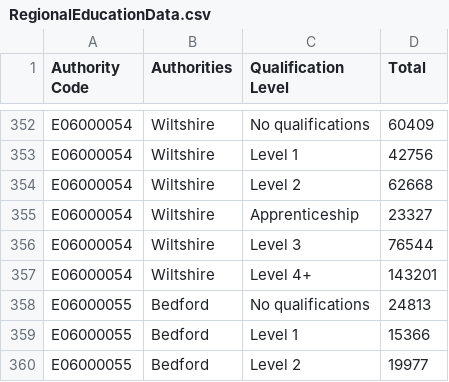
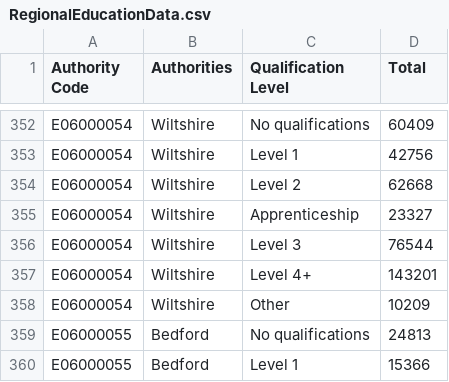
Before and after one commit to forcz-T/datavisData, a CSV file: RegionalEducationData.csv, drawn as a sheet; only a part is shown, gaps mark what is left out; the shorter side is filled out with more unchanged rows.

Commit message:
Update RegionalEducationData.csv

```diff
--- a/RegionalEducationData.csv
+++ b/RegionalEducationData.csv
@@ -357,2 +357,3 @@ E06000054,Wiltshire,Level 3,76544
 E06000054,Wiltshire,Level 4+,143201
+E06000054,Wiltshire,Other,10209
 E06000055,Bedford,No qualifications,24813
```
